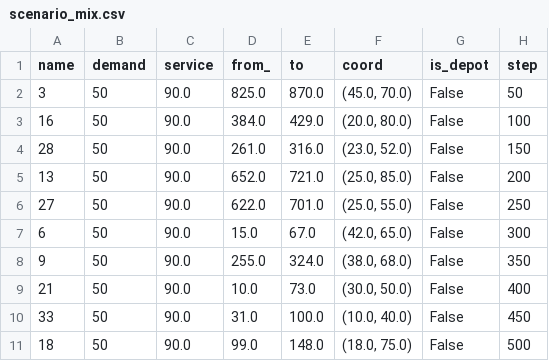
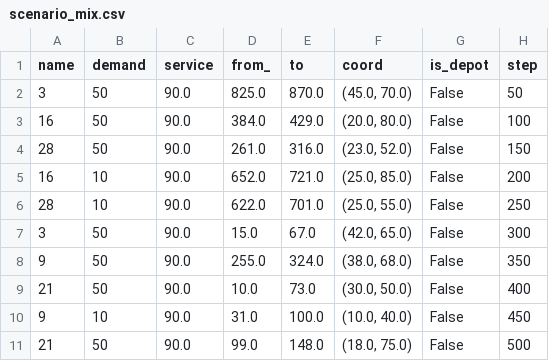
Before and after one commit to aI-lab-glider/aco-for-dynamic-optimization, a CSV file: scenario_mix.csv, drawn as a sheet.

```diff
--- a/scenario_mix.csv
+++ b/scenario_mix.csv
@@ -4,8 +4,8 @@ name,demand,service,from_,to,coord,is_depot,step
 28,50,90.0,261.0,316.0,"(23.0, 52.0)",False,150
-13,50,90.0,652.0,721.0,"(25.0, 85.0)",False,200
-27,50,90.0,622.0,701.0,"(25.0, 55.0)",False,250
-6,50,90.0,15.0,67.0,"(42.0, 65.0)",False,300
+16,10,90.0,652.0,721.0,"(25.0, 85.0)",False,200
+28,10,90.0,622.0,701.0,"(25.0, 55.0)",False,250
+3,50,90.0,15.0,67.0,"(42.0, 65.0)",False,300
 9,50,90.0,255.0,324.0,"(38.0, 68.0)",False,350
 21,50,90.0,10.0,73.0,"(30.0, 50.0)",False,400
-33,50,90.0,31.0,100.0,"(10.0, 40.0)",False,450
-18,50,90.0,99.0,148.0,"(18.0, 75.0)",False,500
+9,10,90.0,31.0,100.0,"(10.0, 40.0)",False,450
+21,50,90.0,99.0,148.0,"(18.0, 75.0)",False,500
```
Also changed, not shown: scenario_increase.csv, 2 other files.
